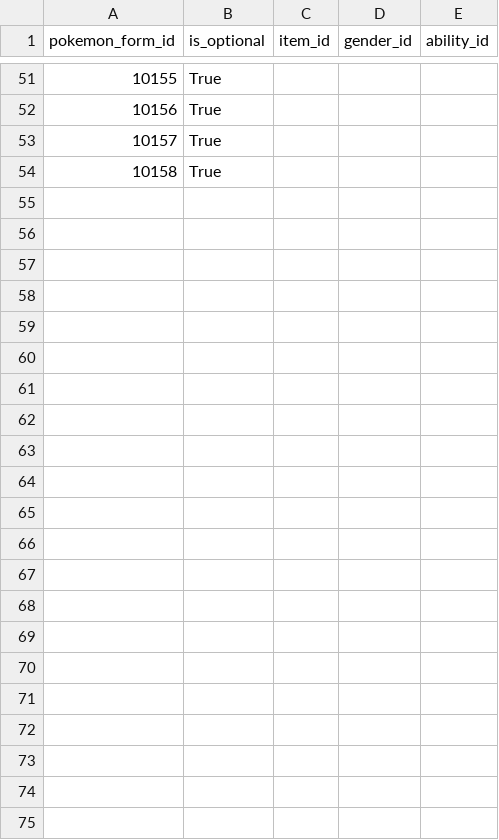
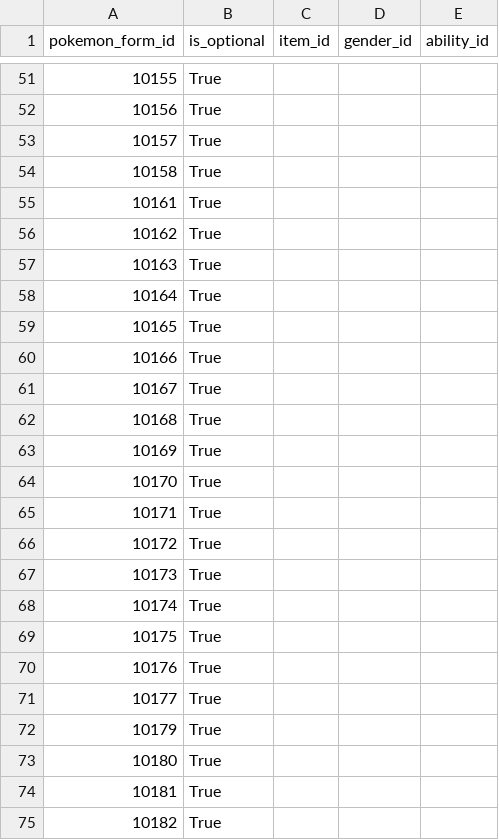
Before and after one commit to CatTrinket/tcod-asb, a CSV file: asb/db/data/pokemon_form_conditions.csv, drawn as a sheet; only a part is shown, gaps mark what is left out; the diff names each change by its address in the sheet, - before the commit and + after, or states it on an @@ line.

Commit message:
Add conditions for new Pokémon forms.
HAHAHA I knew I was forgetting something.

All these rows are dummy rows because the required items aren't in the
db yet.

The defaults for all other form stuff happens to work for all these, so
this should be it.

```diff
--- a/asb/db/data/pokemon_form_conditions.csv
+++ b/asb/db/data/pokemon_form_conditions.csv
+row 55: 10161 | True
+row 56: 10162 | True
+row 57: 10163 | True
+row 58: 10164 | True
+row 59: 10165 | True
+row 60: 10166 | True
+row 61: 10167 | True
+row 62: 10168 | True
+row 63: 10169 | True
+row 64: 10170 | True
+row 65: 10171 | True
+row 66: 10172 | True
+row 67: 10173 | True
+row 68: 10174 | True
+row 69: 10175 | True
+row 70: 10176 | True
+row 71: 10177 | True
+row 72: 10179 | True
+row 73: 10180 | True
+row 74: 10181 | True
+row 75: 10182 | True
```
